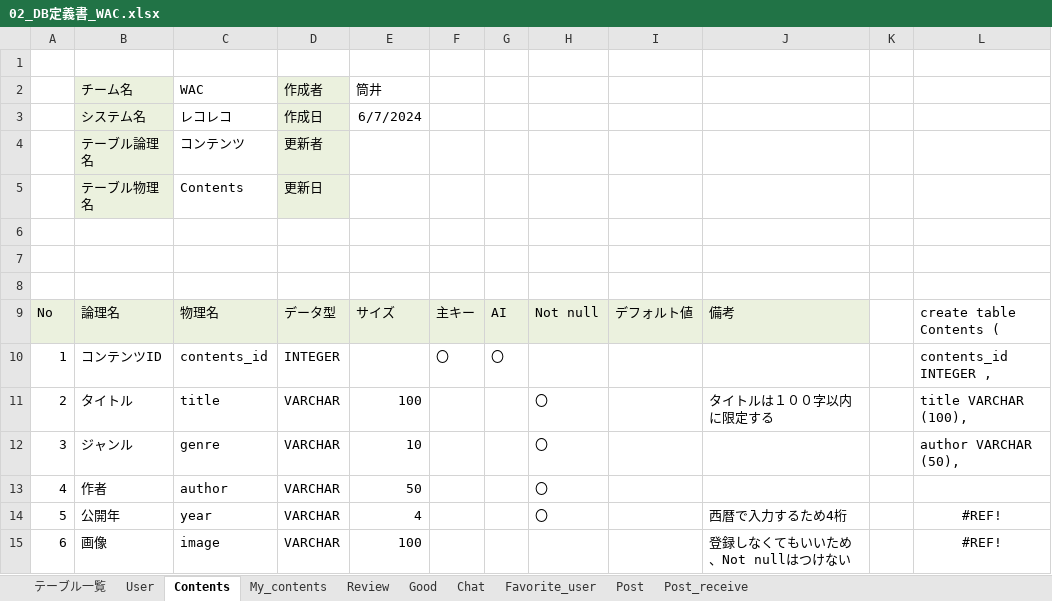
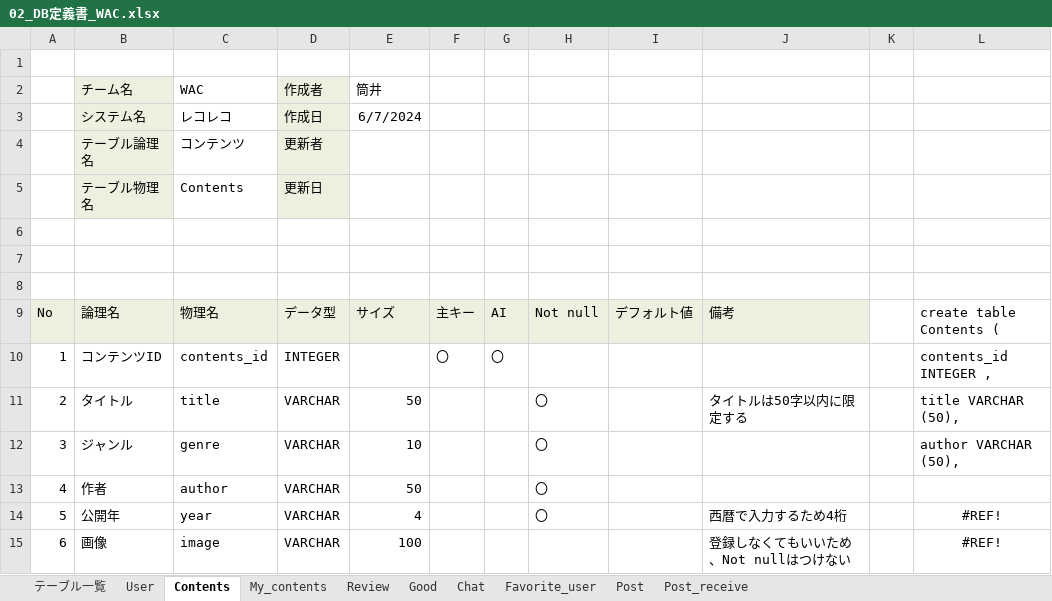
Before and after one commit to plusdojo2024/A2, an Excel workbook: doc/2_外部設計書/02_DB定義書_WAC.xlsx, sheet Contents, drawn as a sheet; only a part is shown; values as stored, in another font and other column widths than the file's, no borders; the diff names each change by its address in the sheet, - before the commit and + after, or states it on an @@ line.

```diff
--- a/doc/2_外部設計書/02_DB定義書_WAC.xlsx (sheet Contents)
+++ b/doc/2_外部設計書/02_DB定義書_WAC.xlsx (sheet Contents)
-E11 (筒井): 100
+E11 (筒井): 50
-J11: タイトルは１００字以内に限定する
+J11: タイトルは50字以内に限定する
-L11: title VARCHAR (100),
+L11: title VARCHAR (50),
```
Also changed, not shown: sheet Review, sheet Post, sheet Good, sheet Chat, formulas that keep their value, 2 other files.
